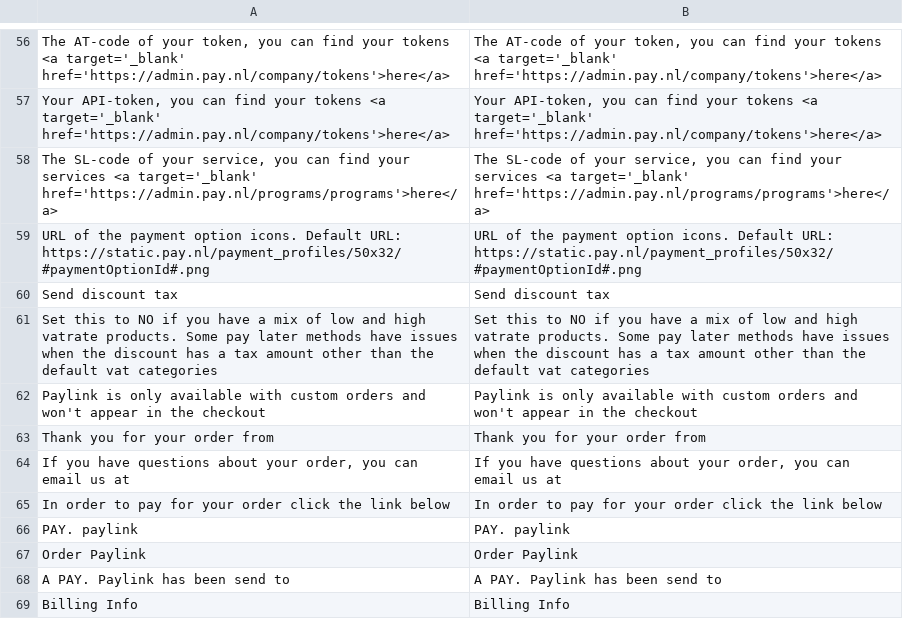
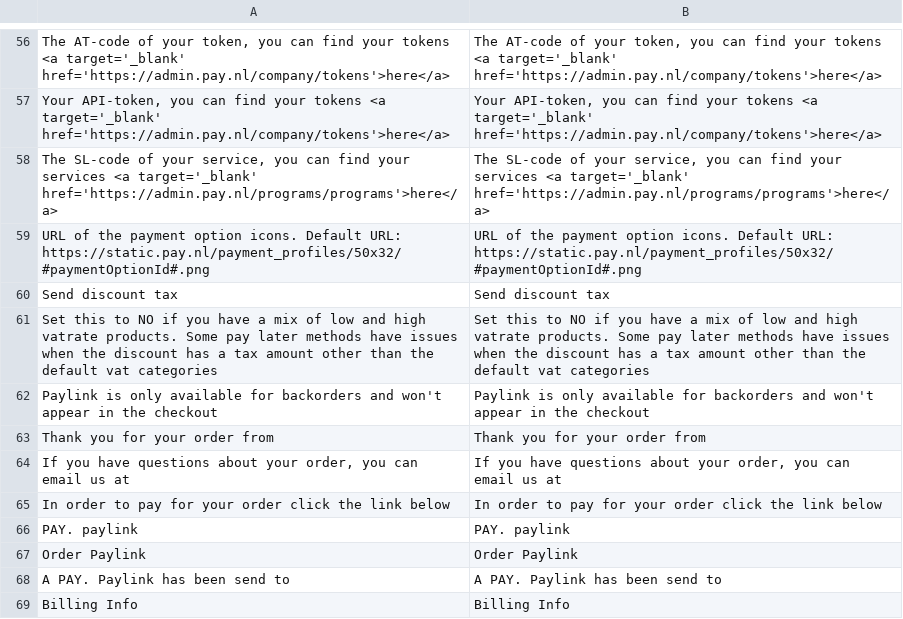
Before and after one commit to paynl/magento2-plugin, a CSV file: i18n/en_US.csv, drawn as a sheet; only a part is shown, gaps mark what is left out.

```diff
--- a/i18n/en_US.csv
+++ b/i18n/en_US.csv
@@ -63,3 +63,3 @@
 "Set this to NO if you have a mix of low and high vatrate products. Some pay later methods have issues when the discount has a tax amount other than the default vat categories","Set this to NO if you have a mix of low and high vatrate products. Some pay later methods have issues when the discount has a tax amount other than the default vat categories"
-"Paylink is only available with custom orders and won't appear in the checkout","Paylink is only available with custom orders and won't appear in the checkout"
+"Paylink is only available for backorders and won't appear in the checkout","Paylink is only available for backorders and won't appear in the checkout"
 "Thank you for your order from ","Thank you for your order from "
```
Also changed, not shown: i18n/nl_NL.csv, 5 other files.
